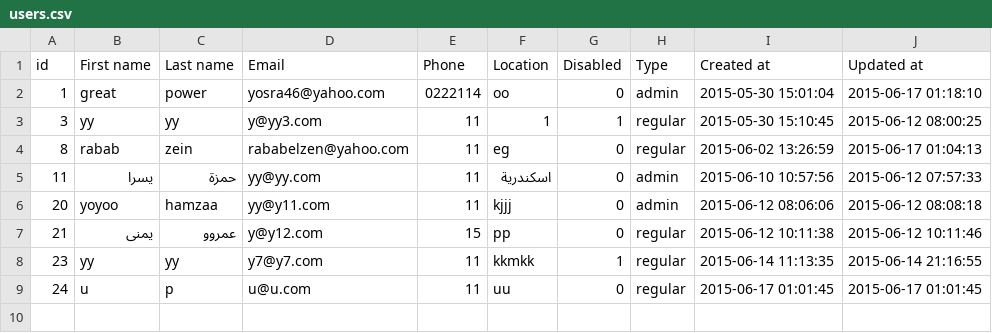
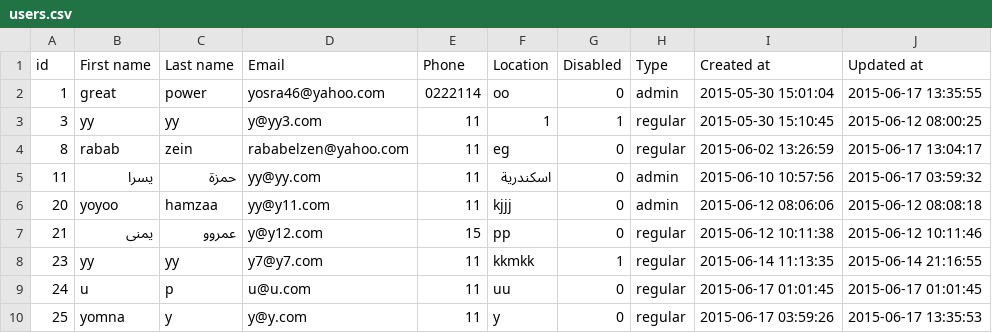
Before and after one commit to AmiraAli/RAAESY, a CSV file: public/users.csv, drawn as a sheet.

Commit message:
translation in pages bug fixed

```diff
--- a/public/users.csv
+++ b/public/users.csv
@@ -1,6 +1,6 @@
 id,"First name","Last name",Email,Phone,Location,Disabled,Type,"Created at","Updated at"
-1,great,power,yosra46@yahoo.com,0222114,oo,0,admin,"2015-05-30 15:01:04","2015-06-17 01:18:10"
+1,great,power,yosra46@yahoo.com,0222114,oo,0,admin,"2015-05-30 15:01:04","2015-06-17 13:35:55"
 3,yy,yy,y@yy3.com,11,1,1,regular,"2015-05-30 15:10:45","2015-06-12 08:00:25"
-8,rabab,zein,rababelzen@yahoo.com,11,eg,0,regular,"2015-06-02 13:26:59","2015-06-17 01:04:13"
-11,يسرا,حمزة,yy@yy.com,11,اسكندرية,0,admin,"2015-06-10 10:57:56","2015-06-12 07:57:33"
+8,rabab,zein,rababelzen@yahoo.com,11,eg,0,regular,"2015-06-02 13:26:59","2015-06-17 13:04:17"
+11,يسرا,حمزة,yy@yy.com,11,اسكندرية,0,admin,"2015-06-10 10:57:56","2015-06-17 03:59:32"
 20,yoyoo,hamzaa,yy@y11.com,11,kjjj,0,admin,"2015-06-12 08:06:06","2015-06-12 08:08:18"
@@ -9 +9,2 @@ id,"First name","Last name",Email,Phone,Location,Disabled,Type,"Created at","Upd
 24,u,p,u@u.com,11,uu,0,regular,"2015-06-17 01:01:45","2015-06-17 01:01:45"
+25,yomna,y,y@y.com,11,y,0,regular,"2015-06-17 03:59:26","2015-06-17 13:35:53"
```
Also changed, not shown: 4 other files.
